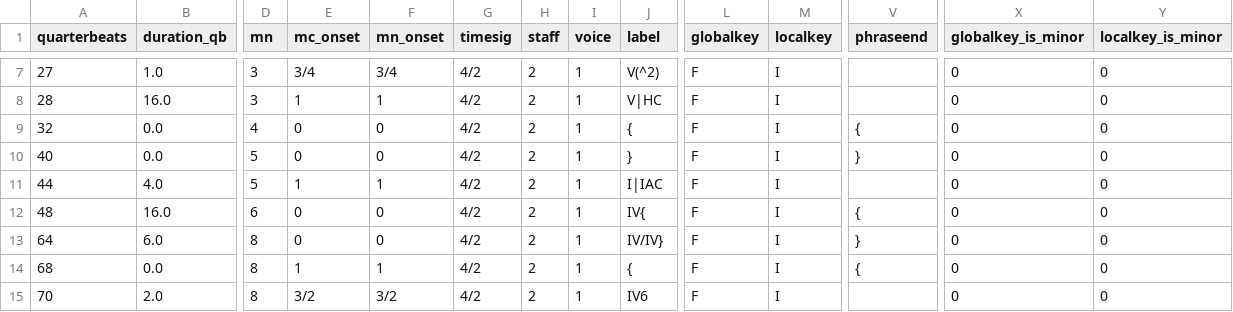
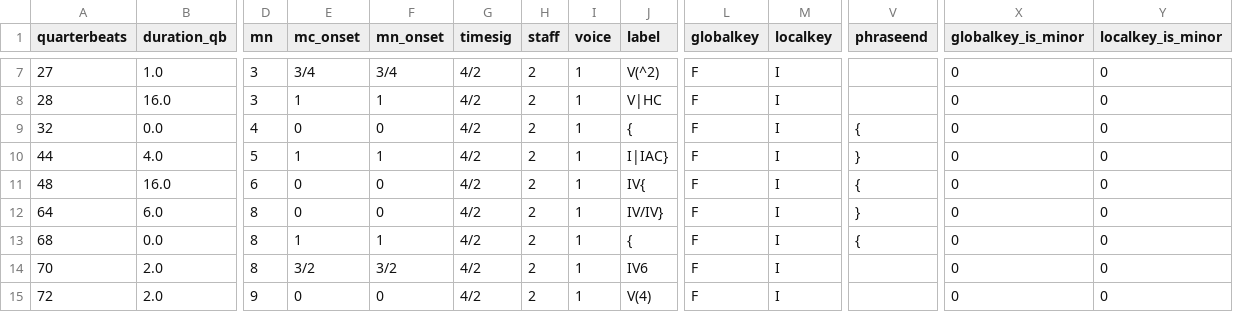
Before and after one commit to DCMLab/peri_euridice, a TSV file: harmonies/peri_euridice_scene_0.tsv, drawn as a sheet; only a part is shown, gaps mark what is left out; the shorter side is filled out with more unchanged rows; removed rows and columns are numbered as before the commit, all else as after; rows hold the shown columns only; the diff names each change by its address in the sheet, - before the commit and + after, or states it on an @@ line.

```diff
--- a/harmonies/peri_euridice_scene_0.tsv
+++ b/harmonies/peri_euridice_scene_0.tsv
-row 10: 40 | 0.0 | 5 | 0 | 0 | 4/2 | 2 | 1 | } | F | I | } | 0 | 0
-J10 (label): I|IAC
+J10 (label): I|IAC}
-V10 (phraseend): (empty)
+V10 (phraseend): }
```
Also changed, not shown: metadata.tsv, 2 other files.
